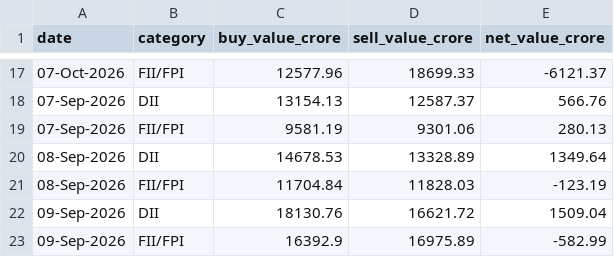
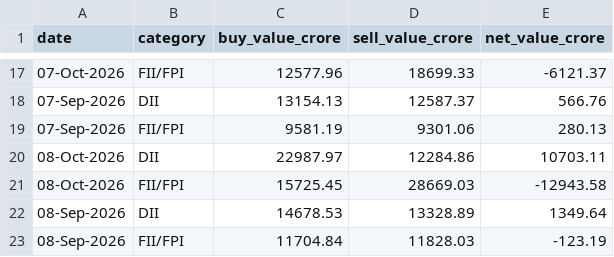
Before and after one commit to NitinSivach/nifty-rotation, a CSV file: data/fii_dii_flows.csv, drawn as a sheet; only a part is shown, gaps mark what is left out; the shorter side is filled out with more unchanged rows; the diff names each change by its address in the sheet, - before the commit and + after, or states it on an @@ line.

```diff
--- a/data/fii_dii_flows.csv
+++ b/data/fii_dii_flows.csv
+row 20: 08-Oct-2026 | DII | 22987.97 | 12284.86 | 10703.11
+row 21: 08-Oct-2026 | FII/FPI | 15725.45 | 28669.03 | -12943.58
```
